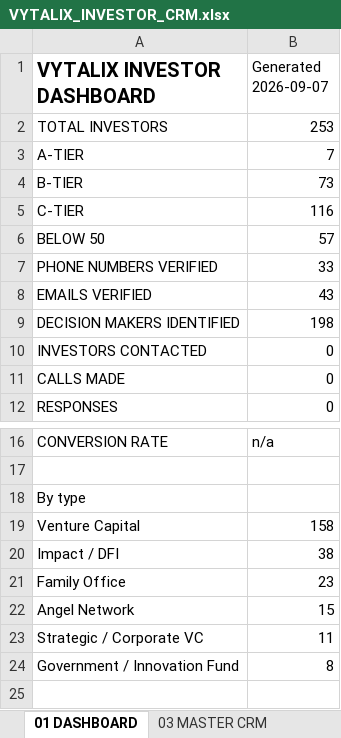
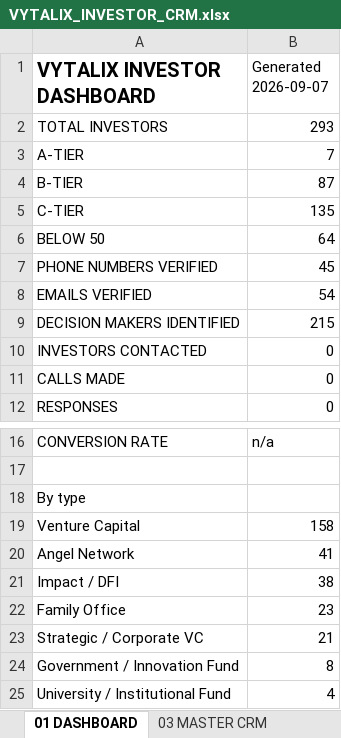
Before and after one commit to elkelvinwilliams/Vitalyx, an Excel workbook: investors/VYTALIX_INVESTOR_CRM.xlsx, sheet 01 DASHBOARD, drawn as a sheet; only a part is shown, gaps mark what is left out; values as stored, in another font and other column widths than the file's, no borders; removed rows and columns are numbered as before the commit, all else as after; the diff names each change by its address in the sheet, - before the commit and + after, or states it on an @@ line.

```diff
--- a/investors/VYTALIX_INVESTOR_CRM.xlsx (sheet 01 DASHBOARD)
+++ b/investors/VYTALIX_INVESTOR_CRM.xlsx (sheet 01 DASHBOARD)
-B2 (Generated 2026-09-07): 253
+B2 (Generated 2026-09-07): 293
-B4 (Generated 2026-09-07): 73
+B4 (Generated 2026-09-07): 87
-B5 (Generated 2026-09-07): 116
+B5 (Generated 2026-09-07): 135
-B6 (Generated 2026-09-07): 57
+B6 (Generated 2026-09-07): 64
-B7 (Generated 2026-09-07): 33
+B7 (Generated 2026-09-07): 45
-B8 (Generated 2026-09-07): 43
+B8 (Generated 2026-09-07): 54
-B9 (Generated 2026-09-07): 198
+B9 (Generated 2026-09-07): 215
+row 20: Angel Network | 41
-row 22: Angel Network | 15
-B23 (Generated 2026-09-07): 11
+B23 (Generated 2026-09-07): 21
+row 25: University / Institutional Fund | 4
```
Also changed, not shown: sheet 03 MASTER CRM, sheet 04 CALL LIST 4, sheet 04 CALL LIST 3, sheet 04 CALL LIST 2, sheet 02 TOP 25, sheet 04 CALL LIST 1, finance/Vytalix_Financial_Model_3yr.xlsx, 20 other files.
